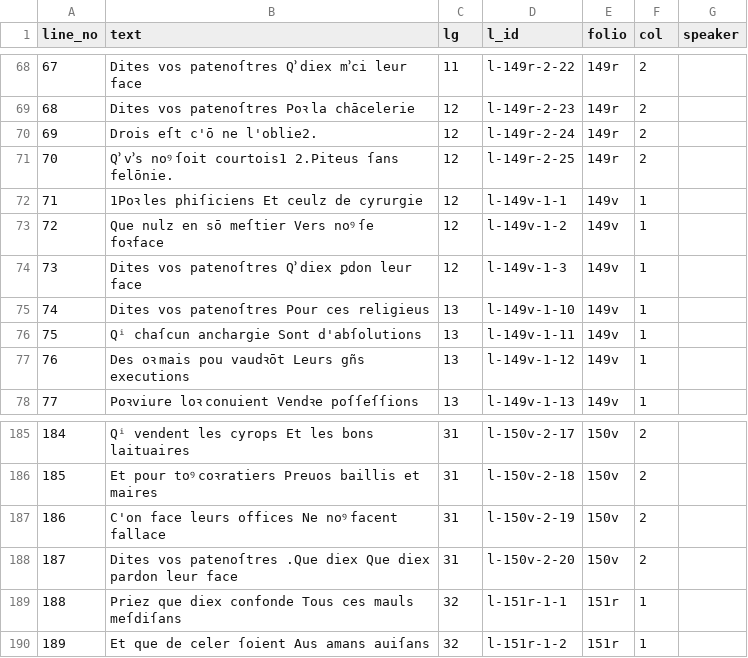
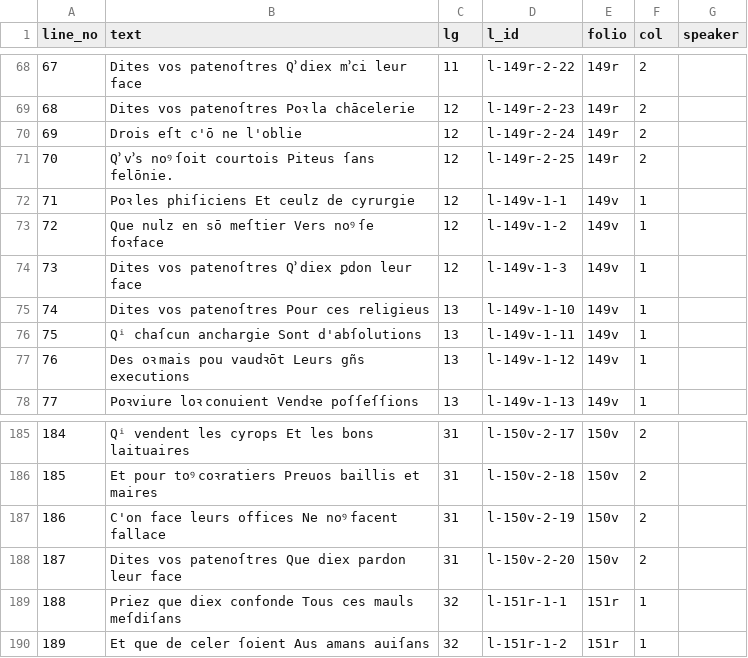
Before and after one commit to dowsmiller/fr24432, a CSV file: out/csv/incomplete/diplomatic/Patenostres.csv, drawn as a sheet; only a part is shown, gaps mark what is left out.

```diff
--- a/out/csv/incomplete/diplomatic/Patenostres.csv
+++ b/out/csv/incomplete/diplomatic/Patenostres.csv
@@ -69,5 +69,5 @@ line_no,text,lg,l_id,folio,col,speaker
 68,Dites vos patenoſtres Poꝛ la chācelerie,12,l-149r-2-23,149r,2,
-69,Drois eſt c'ō ne l'oblie2.,12,l-149r-2-24,149r,2,
-70,Q՚ v՚s noꝰ ſoit courtois1 2.Piteus ſans felōnie.,12,l-149r-2-25,149r,2,
-71,1Poꝛ les phiſiciens Et ceulz de cyrurgie,12,l-149v-1-1,149v,1,
+69,Drois eſt c'ō ne l'oblie,12,l-149r-2-24,149r,2,
+70,Q՚ v՚s noꝰ ſoit courtois Piteus ſans felōnie.,12,l-149r-2-25,149r,2,
+71,Poꝛ les phiſiciens Et ceulz de cyrurgie,12,l-149v-1-1,149v,1,
 72,Que nulz en sō meſtier Vers noꝰ ſe foꝛface,12,l-149v-1-2,149v,1,
@@ -187,3 +187,3 @@ line_no,text,lg,l_id,folio,col,speaker
 186,C'on face leurs offices Ne noꝰ facent fallace,31,l-150v-2-19,150v,2,
-187,Dites vos patenoſtres .Que diex Que diex pardon leur face,31,l-150v-2-20,150v,2,
+187,Dites vos patenoſtres Que diex pardon leur face,31,l-150v-2-20,150v,2,
 188,Priez que diex confonde Tous ces mauls meſdiſans,32,l-151r-1-1,151r,1,
```
Also changed, not shown: out/csv/incomplete/critical/Anneles.csv, out/csv/incomplete/critical/PovreChevalier.csv, 26 other files.
